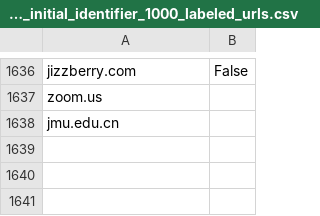
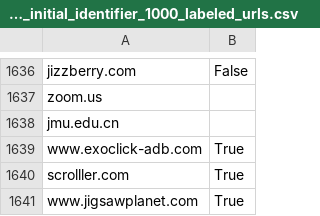
Before and after one commit to jveldik/anti-adblocker-detection, a CSV file: Data/manual_svm_initial_identifier_1000_labeled_urls.csv, drawn as a sheet; only a part is shown, gaps mark what is left out; the diff names each change by its address in the sheet, - before the commit and + after, or states it on an @@ line.

Commit message:
Added previous true cases (3)

```diff
--- a/Data/manual_svm_initial_identifier_1000_labeled_urls.csv
+++ b/Data/manual_svm_initial_identifier_1000_labeled_urls.csv
+row 1639: www.exoclick-adb.com | True
+row 1640: scrolller.com | True
+row 1641: www.jigsawplanet.com | True
```
